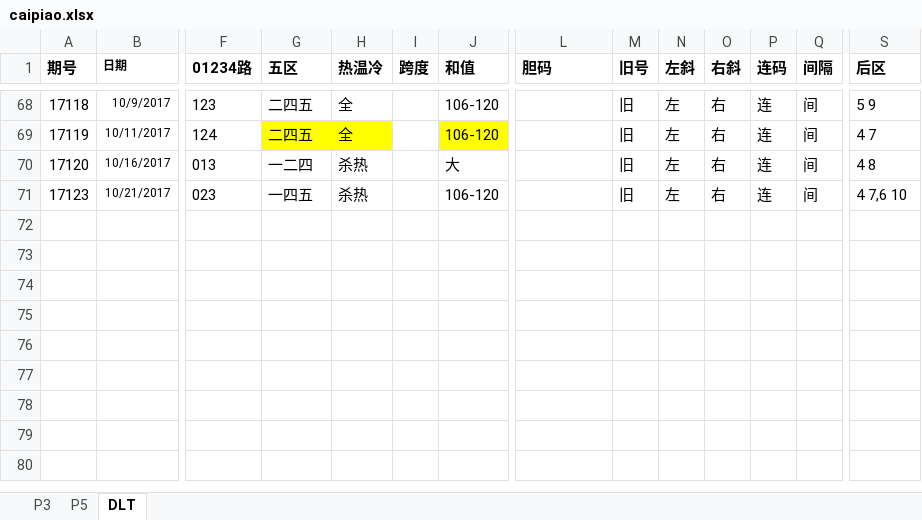
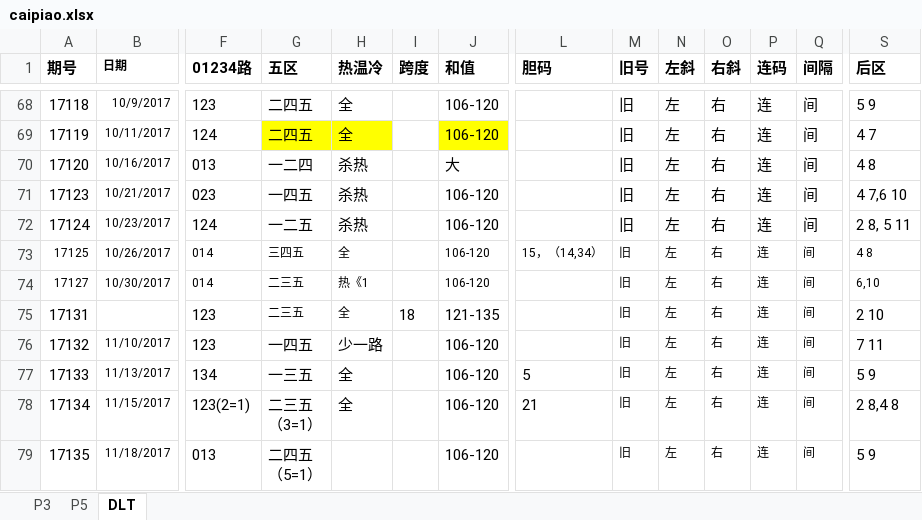
Before and after one commit to zhoubo8308/caipiao, an Excel workbook: caipiao.xlsx, sheet DLT, drawn as a sheet; only a part is shown, gaps mark what is left out; values as stored, in another font and other column widths than the file's, no borders; rows hold the shown columns only; ↵ is a line break in a cell; the diff names each change by its address in the sheet, - before the commit and + after, or states it on an @@ line.

Commit message:
dlt

```diff
--- a/caipiao.xlsx (sheet DLT)
+++ b/caipiao.xlsx (sheet DLT)
+row 72: 17124 | 10/23/2017 | 124 | 一二五 | 杀热 |  | 106-120 |  | 旧 | 左 | 右 | 连 | 间 | 2 8, 5 11
+row 73: 17125 | 10/26/2017 | 014 | 三四五 | 全 |  | 106-120 | 15，（14,34） | 旧 | 左 | 右 | 连 | 间 | 4 8
+row 74: 17127 | 10/30/2017 | 014 | 二三五 | 热《1 |  | 106-120 |  | 旧 | 左 | 右 | 连 | 间 | 6,10
+row 75: 17131 |  | 123 | 二三五 | 全 | 18 | 121-135 |  | 旧 | 左 | 右 | 连 | 间 | 2 10
+row 76: 17132 | 11/10/2017 | 123 | 一四五 | 少一路 |  | 106-120 |  | 旧 | 左 | 右 | 连 | 间 | 7 11
+row 77: 17133 | 11/13/2017 | 134 | 一三五 | 全 |  | 106-120 | 5 | 旧 | 左 | 右 | 连 | 间 | 5 9
+row 78: 17134 | 11/15/2017 | 123(2=1) | 二三五 ↵ （3=1） | 全 |  | 106-120 | 21 | 旧 | 左 | 右 | 连 | 间 | 2 8,4 8
+row 79: 17135 | 11/18/2017 | 013 | 二四五 ↵ （5=1） |  |  | 106-120 |  | 旧 | 左 | 右 | 连 | 间 | 5 9
```
Also changed, not shown: sheet P5, sheet P3.
